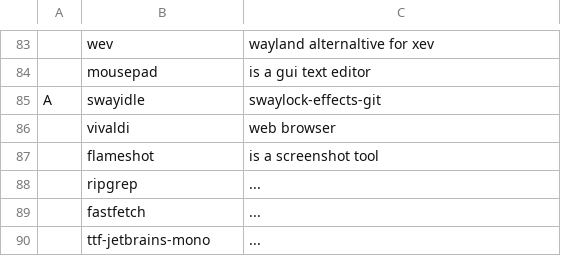
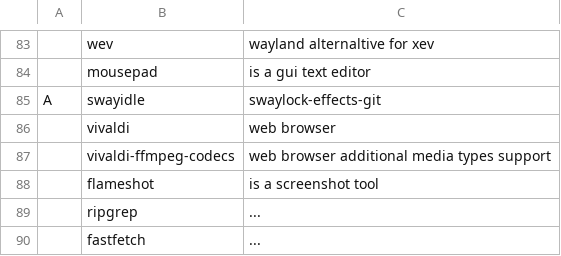
Before and after one commit to katrushenkov/KARBS, a CSV file: progs.csv, drawn as a sheet; only a part is shown, gaps mark what is left out; the shorter side is filled out with more unchanged rows; the diff names each change by its address in the sheet, - before the commit and + after, or states it on an @@ line.

Commit message:
add vivaldi-ffmpeg-codecs

```diff
--- a/progs.csv
+++ b/progs.csv
+row 87:  | vivaldi-ffmpeg-codecs | web browser additional media types support
```
